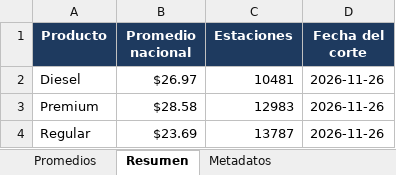
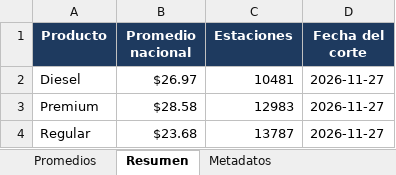
Before and after one commit to luismib7-eng/LB-GAS-23_Dashboard, an Excel workbook: historico.xlsx, sheet Resumen, drawn as a sheet; values as stored, in another font and other column widths than the file's, no borders; the diff names each change by its address in the sheet, - before the commit and + after, or states it on an @@ line.

```diff
--- a/historico.xlsx (sheet Resumen)
+++ b/historico.xlsx (sheet Resumen)
-D2:D4 (Fecha del corte): 2026-11-26
+D2:D4 (Fecha del corte): 2026-11-27
-B4 (Promedio nacional): $23.69
+B4 (Promedio nacional): $23.68
```
Also changed, not shown: sheet Promedios, sheet Metadatos, 29 other files.
